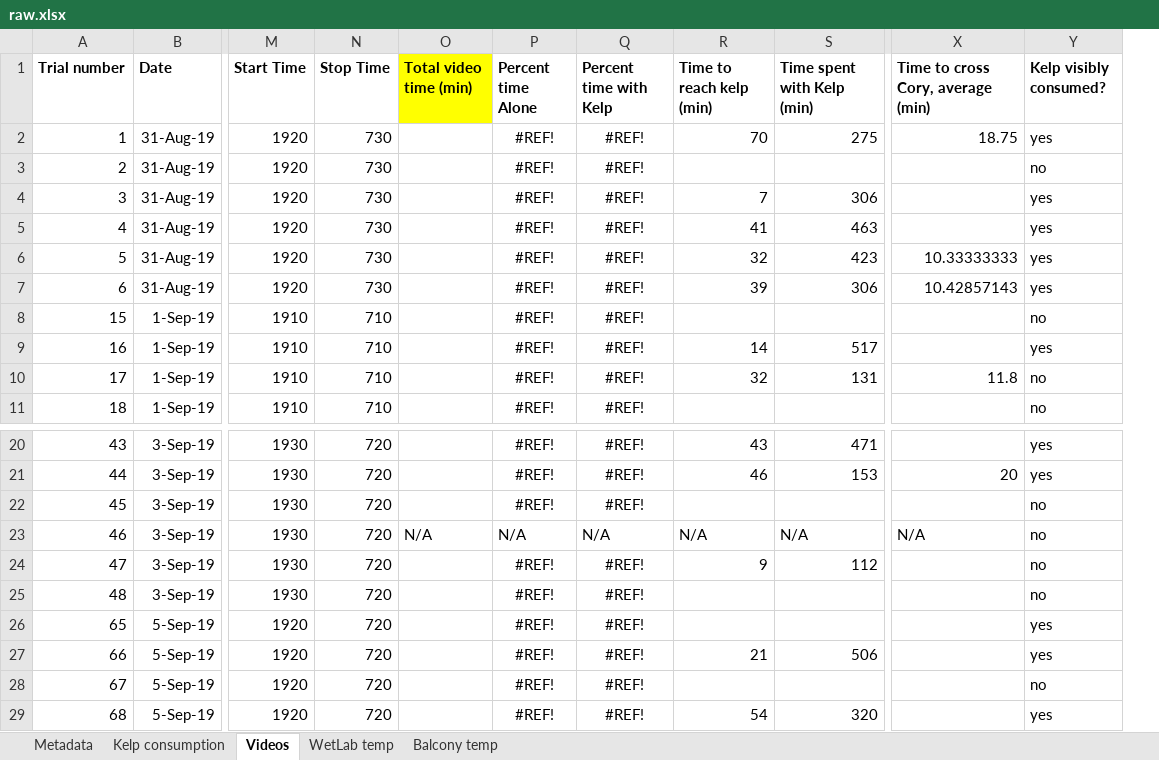
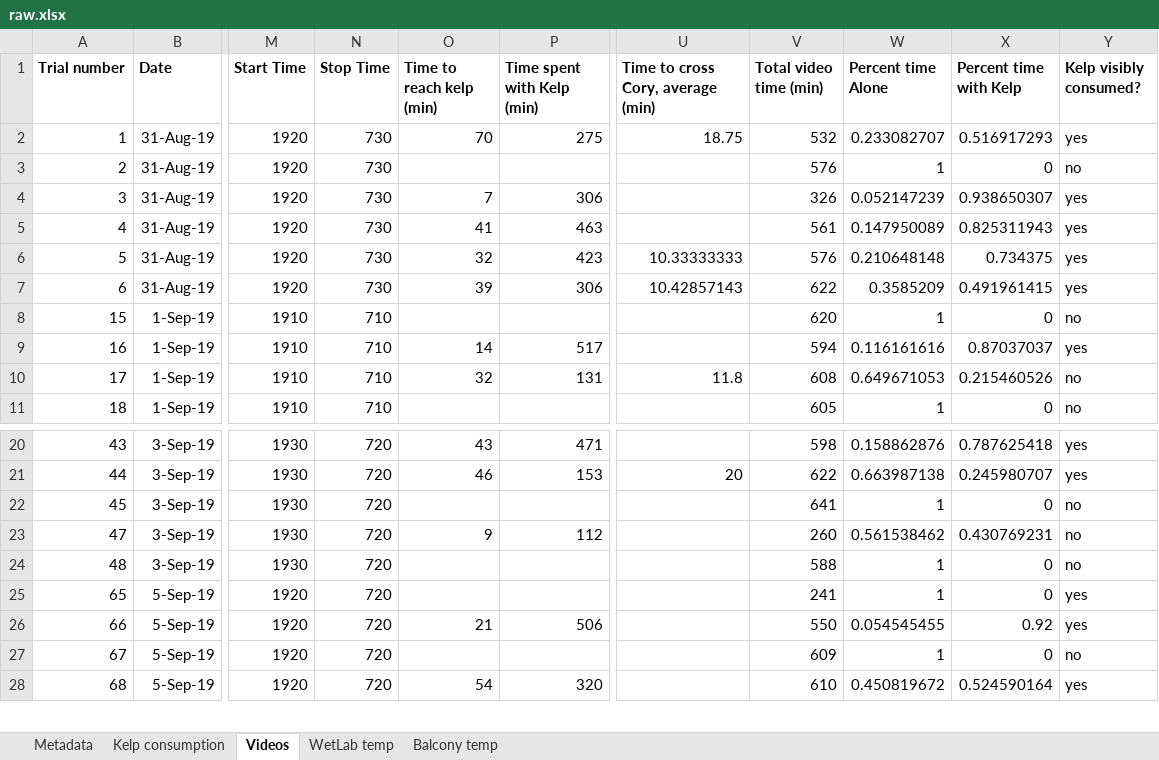
Before and after one commit to ameliaritger/Ritger-2019-Corynactis-urchin-deterrence, an Excel workbook: data/raw.xlsx, sheet Videos, drawn as a sheet; only a part is shown, gaps mark what is left out; values as stored, in another font and other column widths than the file's, no borders; removed rows and columns are numbered as before the commit, all else as after; rows hold the shown columns only; the diff names each change by its address in the sheet, - before the commit and + after, or states it on an @@ line.

```diff
--- a/data/raw.xlsx (sheet Videos)
+++ b/data/raw.xlsx (sheet Videos)
-column O (Total video time (min)), empty
-column P (Percent time Alone), rows 2-11: all #REF!; rows 20-22: all #REF!; rows 24-29: all #REF!
-column Q (Percent time with Kelp), rows 2-11: all #REF!; rows 20-22: all #REF!; rows 24-29: all #REF!
+column V (Total video time (min)), rows 2-11: 532 | 576 | 326 | 561 | 576 | 622 | 620 | 594 | 608 | 605; rows 20-28: 598 | 622 | 641 | 260 | 588 | 241 | 550 | 609 | 610
+column W (Percent time Alone), rows 2-11: 0.233082707 | 1 | 0.052147239 | 0.147950089 | 0.210648148 | 0.3585209 | 1 | 0.116161616 | 0.649671053 | 1; rows 20-28: 0.158862876 | 0.663987138 | 1 | 0.561538462 | 1 | 1 | 0.054545455 | 1 | 0.450819672
+column X (Percent time with Kelp), rows 2-11: 0.516917293 | 0 | 0.938650307 | 0.825311943 | 0.734375 | 0.491961415 | 0 | 0.87037037 | 0.215460526 | 0; rows 20-28: 0.787625418 | 0.245980707 | 0 | 0.430769231 | 0 | 0 | 0.92 | 0 | 0.524590164
-row 23: 46 | 3-Sep-19 | 1930 | 720 | N/A | N/A | N/A | N/A | N/A | N/A | no
```
Also changed, not shown: sheet Metadata, sheet Kelp consumption, formulas that keep their value.
